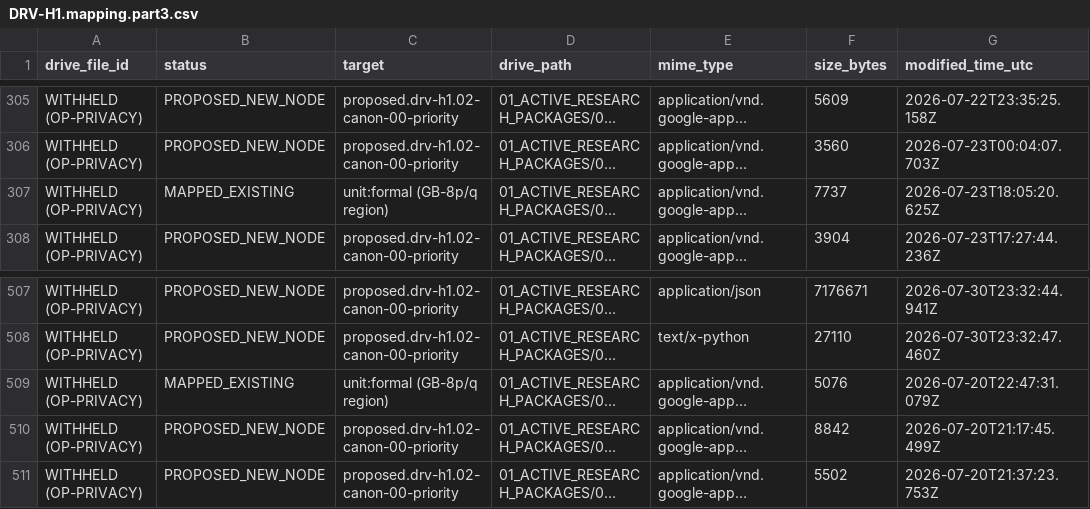
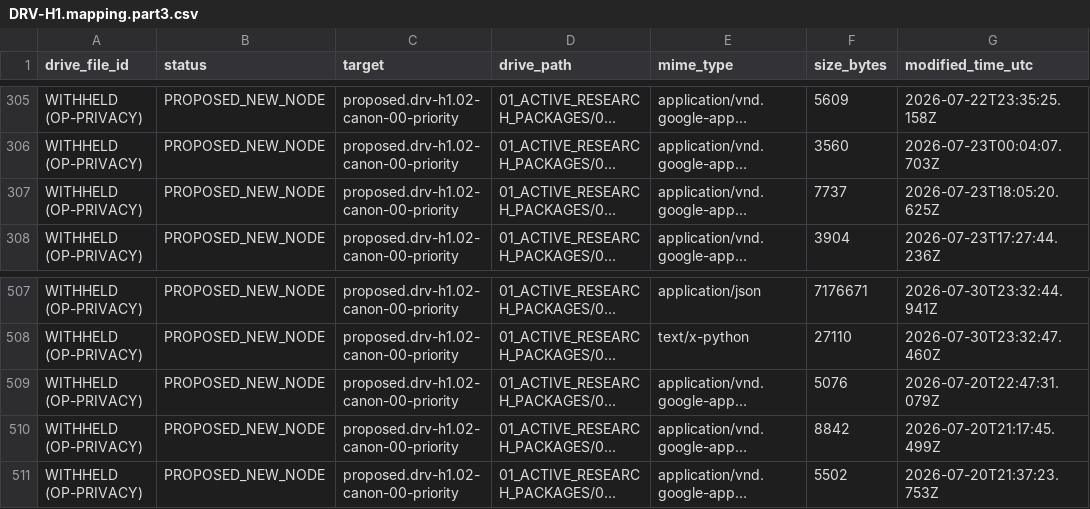
Before and after one commit to d6g8k5htny-coder/main, a CSV file: docs/retro/DRV-H1/DRV-H1.mapping.part3.csv, drawn as a sheet; only a part is shown, gaps mark what is left out; long unchanged cells end in …; the diff covers the shown part only; the diff names each change by its address in the sheet, - before the commit and + after, or states it on an @@ line.

Commit message:
DRV-H1: fix Lean regex word boundary + drop unused units.json load (review 539/6373235748) 1/2 — regenerated mapping parts (ids WITHHELD)

```diff
--- a/docs/retro/DRV-H1/DRV-H1.mapping.part3.csv
+++ b/docs/retro/DRV-H1/DRV-H1.mapping.part3.csv
-B307 (status): MAPPED_EXISTING
+B307 (status): PROPOSED_NEW_NODE
-C307 (target): unit:formal (GB-8p/q region)
+C307 (target): proposed.drv-h1.02-canon-00-priority
-B509 (status): MAPPED_EXISTING
+B509 (status): PROPOSED_NEW_NODE
-C509 (target): unit:formal (GB-8p/q region)
+C509 (target): proposed.drv-h1.02-canon-00-priority
```
Also changed, not shown: 12 edited cells elsewhere in this file, docs/retro/DRV-H1/DRV-H1.mapping.part1.csv, docs/retro/DRV-H1/DRV-H1.mapping.part2.csv, 1 other file.
